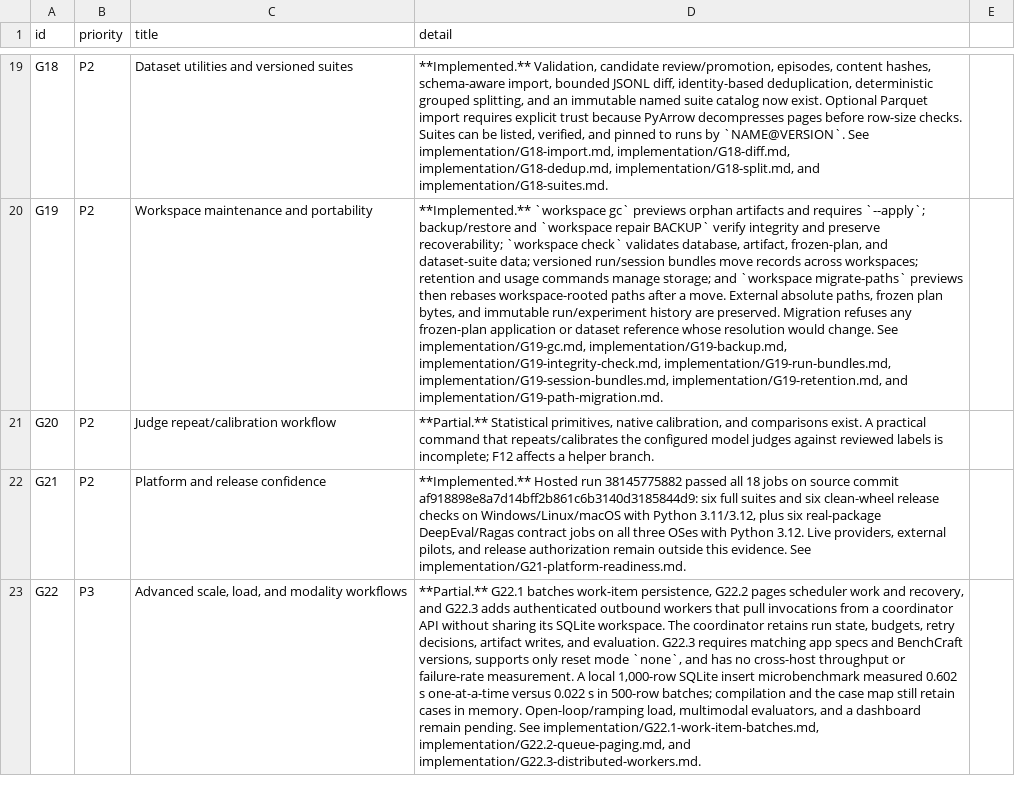
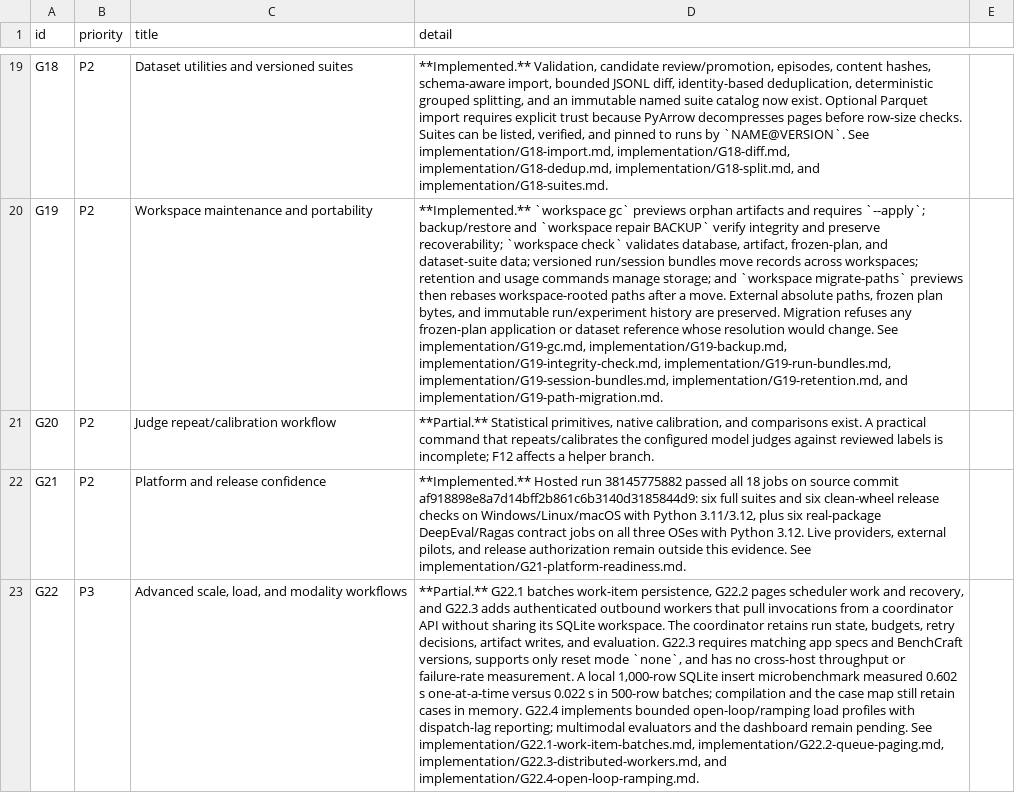
Before and after one commit to HaisamAbbas/BenchCraft, a CSV file: docs/audit/2026-10-08/feature-backlog.csv, drawn as a sheet; only a part is shown, gaps mark what is left out; the diff names each change by its address in the sheet, - before the commit and + after, or states it on an @@ line.

Commit message:
docs: record G22.4 load profile delivery

```diff
--- a/docs/audit/2026-10-08/feature-backlog.csv
+++ b/docs/audit/2026-10-08/feature-backlog.csv
-D23 (detail): …in memory. Open-loop/ramping load, multimodal evaluators, and a dashboard remain pending. See implementation/G22.1-work-item-batches.md, implementation/G22.2-queue-paging.md, and implementation/G22.3-distributed-workers.md.
+D23 (detail): …in memory. G22.4 implements bounded open-loop/ramping load profiles with dispatch-lag reporting; multimodal evaluators and the dashboard remain pending. See implementation/G22.1-work-item-batches.md, implementation/G22.2-queue-paging.md, implementation/G22.3-distributed-workers.md, and implementation/G22.4-open-loop-ramping.md.
```
Also changed, not shown: 5 other files.
